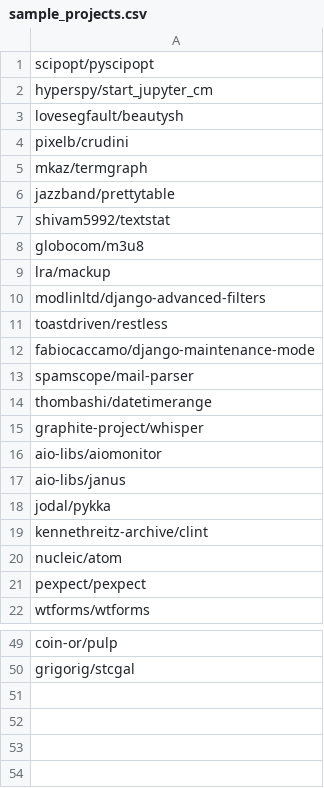
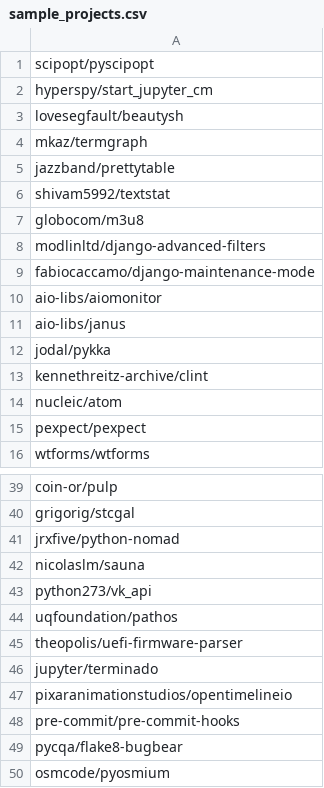
Before and after one commit to gdrosos/bloat-study-artifact, a CSV file: data/subset/sample_projects.csv, drawn as a sheet; only a part is shown, gaps mark what is left out; the diff covers the shown part only.

Commit message:
Update sampe projects

```diff
--- a/data/subset/sample_projects.csv
+++ b/data/subset/sample_projects.csv
@@ -3,3 +3,2 @@ hyperspy/start_jupyter_cm
 lovesegfault/beautysh
-pixelb/crudini
 mkaz/termgraph
@@ -8,9 +7,4 @@ shivam5992/textstat
 globocom/m3u8
-lra/mackup
 modlinltd/django-advanced-filters
-toastdriven/restless
 fabiocaccamo/django-maintenance-mode
-spamscope/mail-parser
-thombashi/datetimerange
-graphite-project/whisper
 aio-libs/aiomonitor
@@ -50 +40,11 @@ coin-or/pulp
 grigorig/stcgal
+jrxfive/python-nomad
+nicolaslm/sauna
+python273/vk_api
+uqfoundation/pathos
+theopolis/uefi-firmware-parser
+jupyter/terminado
+pixaranimationstudios/opentimelineio
+pre-commit/pre-commit-hooks
+pycqa/flake8-bugbear
+osmcode/pyosmium
```
Also changed, not shown: 4 removed rows elsewhere in this file.
